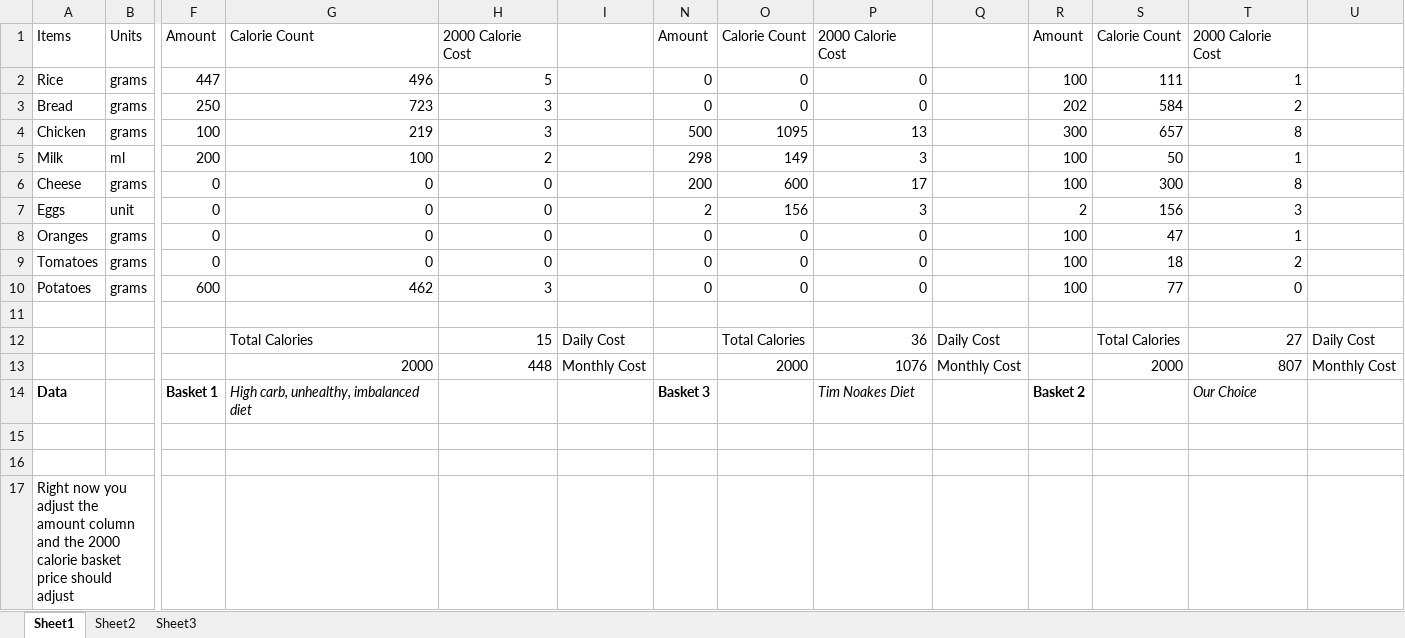
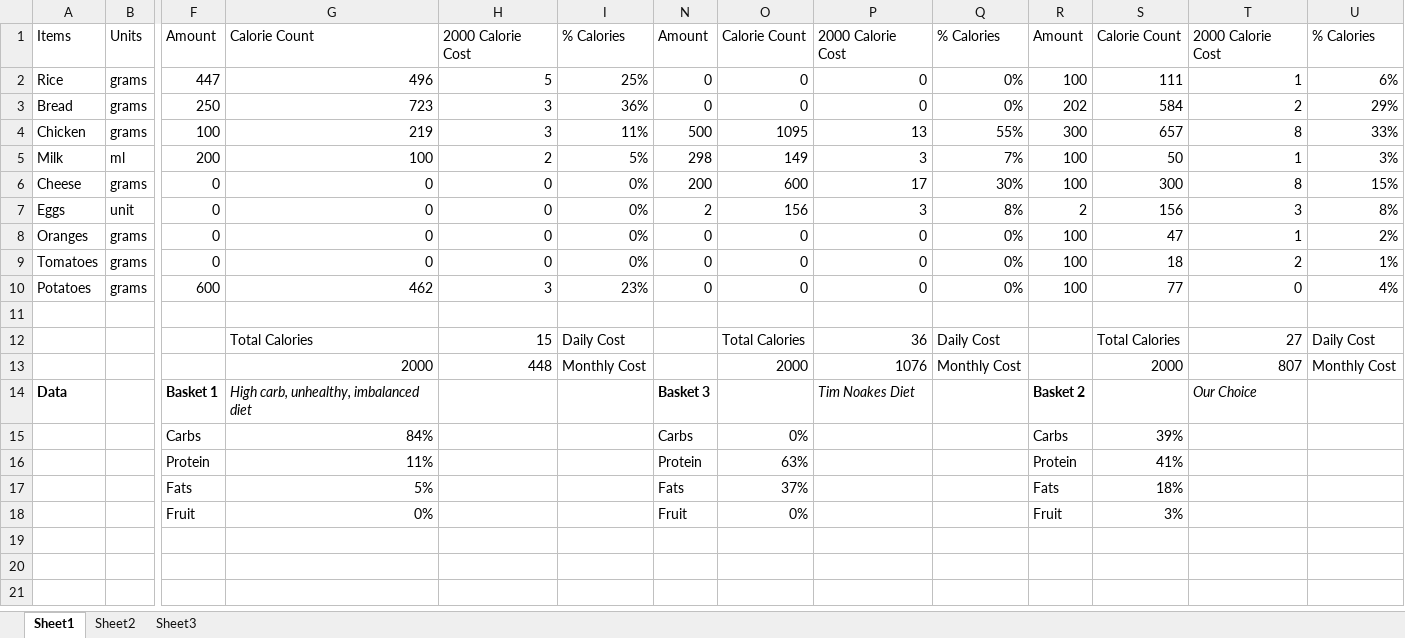
Before and after one commit to shakermaker/Domestic-Workers, an Excel workbook: Costs of Living/Calorie Calculator.xlsx, sheet Sheet1, drawn as a sheet; only a part is shown, gaps mark what is left out; values as stored, in another font and other column widths than the file's, no borders; removed rows and columns are numbered as before the commit, all else as after; rows hold the shown columns only; the diff names each change by its address in the sheet, - before the commit and + after, or states it on an @@ line.

```diff
--- a/Costs of Living/Calorie Calculator.xlsx (sheet Sheet1)
+++ b/Costs of Living/Calorie Calculator.xlsx (sheet Sheet1)
-I1: (empty)
+I1: % Calories
-Q1: (empty)
+Q1: % Calories
-U1: (empty)
+U1: % Calories
-I2: (empty)
+I2: 25%
-Q2:Q3: (empty)
+Q2:Q3: 0%
-U2: (empty)
+U2: 6%
-I3: (empty)
+I3: 36%
-U3: (empty)
+U3: 29%
-I4: (empty)
+I4: 11%
-Q4: (empty)
+Q4: 55%
-U4: (empty)
+U4: 33%
-I5: (empty)
+I5: 5%
-Q5: (empty)
+Q5: 7%
-U5: (empty)
+U5: 3%
-I6:I9: (empty)
+I6:I9: 0%
-Q6: (empty)
+Q6: 30%
-U6: (empty)
+U6: 15%
-Q7: (empty)
+Q7: 8%
-U7: (empty)
+U7: 8%
-Q8:Q10: (empty)
+Q8:Q10: 0%
-U8: (empty)
+U8: 2%
-U9: (empty)
+U9: 1%
-I10: (empty)
+I10: 23%
-U10: (empty)
+U10: 4%
-row 15: (empty)
+row 15:  |  | Carbs | 84% |  |  | Carbs | 0% |  |  | Carbs | 39%
-row 16: (empty)
+row 16:  |  | Protein | 11% |  |  | Protein | 63% |  |  | Protein | 41%
-row 17: Right now you adjust the amount column and the 2000 calorie basket price should adjust
+row 17:  |  | Fats | 5% |  |  | Fats | 37% |  |  | Fats | 18%
+row 18:  |  | Fruit | 0% |  |  | Fruit | 0% |  |  | Fruit | 3%
```
Also changed, not shown: 2 other files.
